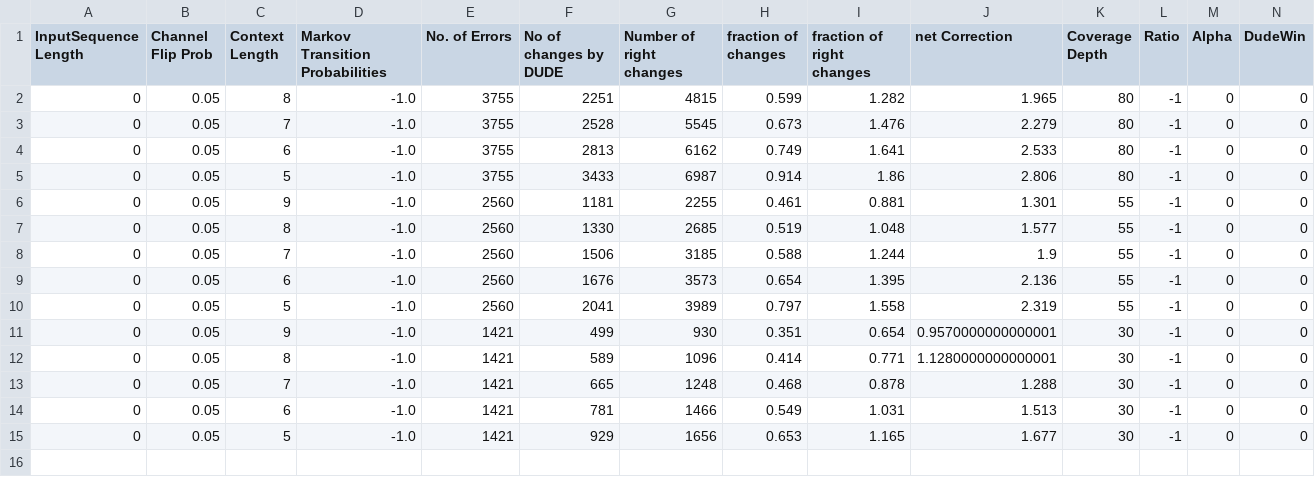
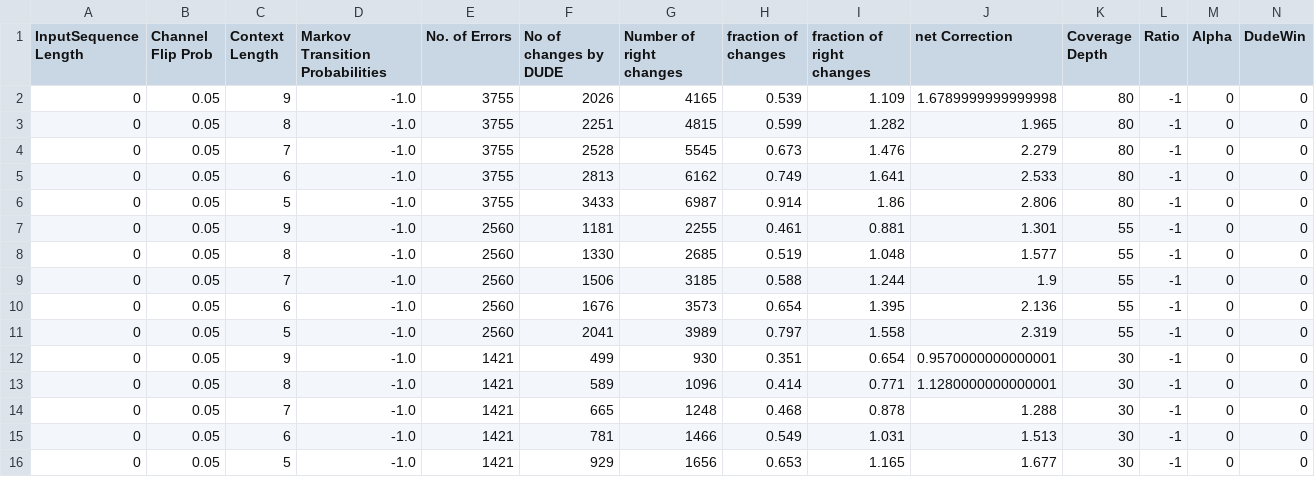
Before and after one commit to bagavi/Tse-Dude, a CSV file: Final_bbbeddcadd_Results_reads_simulation__posix.csv, drawn as a sheet; the diff names each change by its address in the sheet, - before the commit and + after, or states it on an @@ line.

Commit message:
Results

```diff
--- a/Final_bbbeddcadd_Results_reads_simulation__posix.csv
+++ b/Final_bbbeddcadd_Results_reads_simulation__posix.csv
+row 2: 0 | 0.05 | 9 | -1.0 | 3755 | 2026 | 4165 | 0.539 | 1.109 | 1.6789999999999998 | 80 | -1 | 0 | 0
```
Also changed, not shown: Final_dbdacbdbed_Results_reads_simulation__posix.csv, Final_ebaabcdbdc_Results_reads_simulation__posix.csv.
